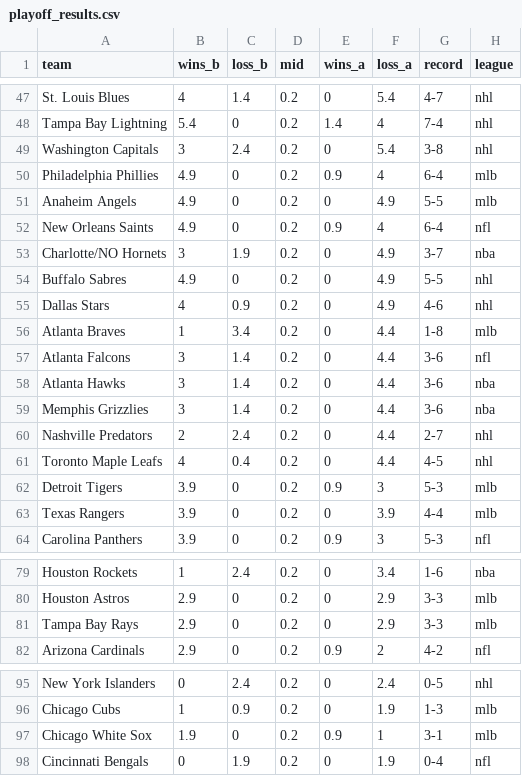
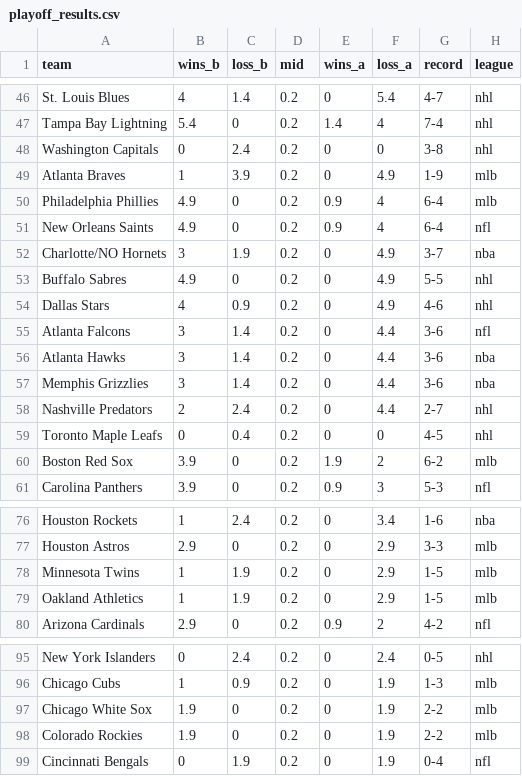
Before and after one commit to mode/blog, a CSV file: 2013-10-09 Playoff Records/playoff_results.csv, drawn as a sheet; only a part is shown, gaps mark what is left out; the diff covers the shown part only.

```diff
--- a/2013-10-09 Playoff Records/playoff_results.csv
+++ b/2013-10-09 Playoff Records/playoff_results.csv
@@ -48,5 +47,5 @@ St. Louis Blues,4,1.4,0.2,0,5.4,4-7,nhl
 Tampa Bay Lightning,5.4,0,0.2,1.4,4,7-4,nhl
-Washington Capitals,3,2.4,0.2,0,5.4,3-8,nhl
+Washington Capitals,0,2.4,0.2,0,0,3-8,nhl
+Atlanta Braves,1,3.9,0.2,0,4.9,1-9,mlb
 Philadelphia Phillies,4.9,0,0.2,0.9,4,6-4,mlb
-Anaheim Angels,4.9,0,0.2,0,4.9,5-5,mlb
 New Orleans Saints,4.9,0,0.2,0.9,4,6-4,nfl
@@ -55,3 +54,2 @@ Buffalo Sabres,4.9,0,0.2,0,4.9,5-5,nhl
 Dallas Stars,4,0.9,0.2,0,4.9,4-6,nhl
-Atlanta Braves,1,3.4,0.2,0,4.4,1-8,mlb
 Atlanta Falcons,3,1.4,0.2,0,4.4,3-6,nfl
@@ -60,5 +58,4 @@ Memphis Grizzlies,3,1.4,0.2,0,4.4,3-6,nba
 Nashville Predators,2,2.4,0.2,0,4.4,2-7,nhl
-Toronto Maple Leafs,4,0.4,0.2,0,4.4,4-5,nhl
-Detroit Tigers,3.9,0,0.2,0.9,3,5-3,mlb
-Texas Rangers,3.9,0,0.2,0,3.9,4-4,mlb
+Toronto Maple Leafs,0,0.4,0.2,0,0,4-5,nhl
+Boston Red Sox,3.9,0,0.2,1.9,2,6-2,mlb
 Carolina Panthers,3.9,0,0.2,0.9,3,5-3,nfl
@@ -80,3 +77,4 @@ Houston Rockets,1,2.4,0.2,0,3.4,1-6,nba
 Houston Astros,2.9,0,0.2,0,2.9,3-3,mlb
-Tampa Bay Rays,2.9,0,0.2,0,2.9,3-3,mlb
+Minnesota Twins,1,1.9,0.2,0,2.9,1-5,mlb
+Oakland Athletics,1,1.9,0.2,0,2.9,1-5,mlb
 Arizona Cardinals,2.9,0,0.2,0.9,2,4-2,nfl
@@ -96,3 +96,4 @@ New York Islanders,0,2.4,0.2,0,2.4,0-5,nhl
 Chicago Cubs,1,0.9,0.2,0,1.9,1-3,mlb
-Chicago White Sox,1.9,0,0.2,0.9,1,3-1,mlb
+Chicago White Sox,1.9,0,0.2,0,1.9,2-2,mlb
+Colorado Rockies,1.9,0,0.2,0,1.9,2-2,mlb
 Cincinnati Bengals,0,1.9,0.2,0,1.9,0-4,nfl
```
Also changed, not shown: 6 added rows, 6 removed rows, 3 moved rows and 11 edited cells elsewhere in this file.
